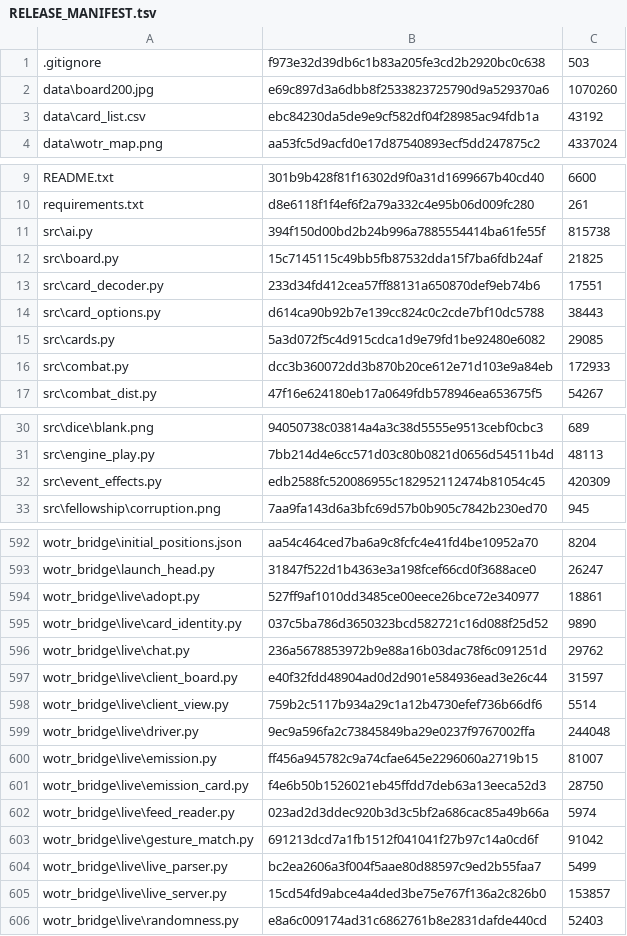
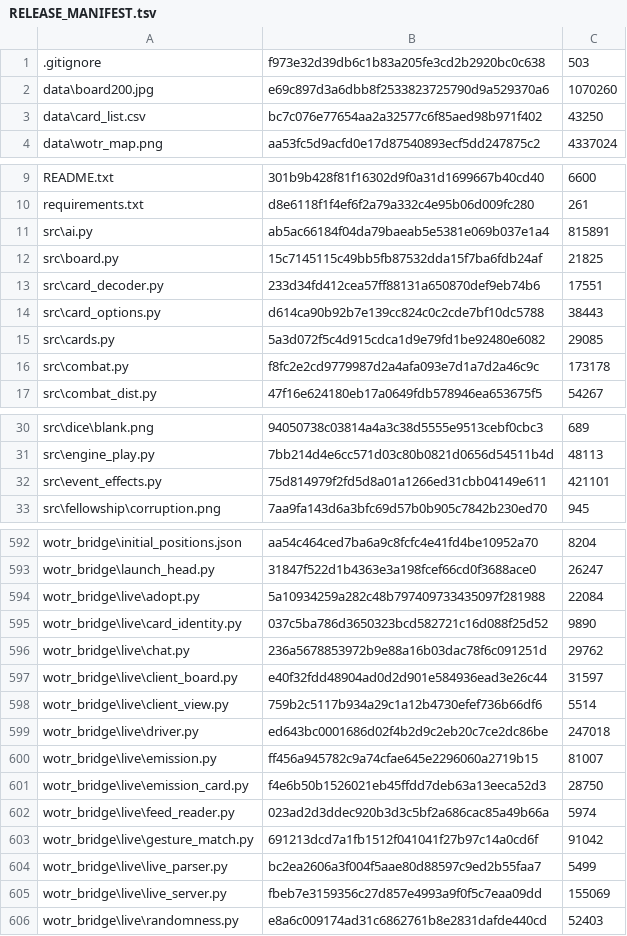
Before and after one commit to Weyoun5/AlphaWOTR, a TSV file: RELEASE_MANIFEST.tsv, drawn as a sheet; only a part is shown, gaps mark what is left out.

```diff
--- a/RELEASE_MANIFEST.tsv
+++ b/RELEASE_MANIFEST.tsv
@@ -2,3 +2,3 @@
 data\board200.jpg	e69c897d3a6dbb8f2533823725790d9a529370a6	1070260
-data\card_list.csv	ebc84230da5de9e9cf582df04f28985ac94fdb1a	43192
+data\card_list.csv	bc7c076e77654aa2a32577c6f85aed98b971f402	43250
 data\wotr_map.png	aa53fc5d9acfd0e17d87540893ecf5dd247875c2	4337024
@@ -10,3 +10,3 @@ README.txt	301b9b428f81f16302d9f0a31d1699667b40cd40	6600
 requirements.txt	d8e6118f1f4ef6f2a79a332c4e95b06d009fc280	261
-src\ai.py	394f150d00bd2b24b996a7885554414ba61fe55f	815738
+src\ai.py	ab5ac66184f04da79baeab5e5381e069b037e1a4	815891
 src\board.py	15c7145115c49bb5fb87532dda15f7ba6fdb24af	21825
@@ -15,3 +15,3 @@ src\card_options.py	d614ca90b92b7e139cc824c0c2cde7bf10dc5788	38443
 src\cards.py	5a3d072f5c4d915cdca1d9e79fd1be92480e6082	29085
-src\combat.py	dcc3b360072dd3b870b20ce612e71d103e9a84eb	172933
+src\combat.py	f8fc2e2cd9779987d2a4afa093e7d1a7d2a46c9c	173178
 src\combat_dist.py	47f16e624180eb17a0649fdb578946ea653675f5	54267
@@ -31,3 +31,3 @@ src\dice\blank.png	94050738c03814a4a3c38d5555e9513cebf0cbc3	689
 src\engine_play.py	7bb214d4e6cc571d03c80b0821d0656d54511b4d	48113
-src\event_effects.py	edb2588fc520086955c182952112474b81054c45	420309
+src\event_effects.py	75d814979f2fd5d8a01a1266ed31cbb04149e611	421101
 src\fellowship\corruption.png	7aa9fa143d6a3bfc69d57b0b905c7842b230ed70	945
@@ -593,3 +593,3 @@ wotr_bridge\initial_positions.json	aa54c464ced7ba6a9c8fcfc4e41fd4be10952a70	8204
 wotr_bridge\launch_head.py	31847f522d1b4363e3a198fcef66cd0f3688ace0	26247
-wotr_bridge\live\adopt.py	527ff9af1010dd3485ce00eece26bce72e340977	18861
+wotr_bridge\live\adopt.py	5a10934259a282c48b797409733435097f281988	22084
 wotr_bridge\live\card_identity.py	037c5ba786d3650323bcd582721c16d088f25d52	9890
@@ -598,3 +598,3 @@ wotr_bridge\live\client_board.py	e40f32fdd48904ad0d2d901e584936ead3e26c44	31597
 wotr_bridge\live\client_view.py	759b2c5117b934a29c1a12b4730efef736b66df6	5514
-wotr_bridge\live\driver.py	9ec9a596fa2c73845849ba29e0237f9767002ffa	244048
+wotr_bridge\live\driver.py	ed643bc0001686d02f4b2d9c2eb20c7ce2dc86be	247018
 wotr_bridge\live\emission.py	ff456a945782c9a74cfae645e2296060a2719b15	81007
@@ -604,3 +604,3 @@ wotr_bridge\live\gesture_match.py	691213dcd7a1fb1512f041041f27b97c14a0cd6f	91042
 wotr_bridge\live\live_parser.py	bc2ea2606a3f004f5aae80d88597c9ed2b55faa7	5499
-wotr_bridge\live\live_server.py	15cd54fd9abce4a4ded3be75e767f136a2c826b0	153857
+wotr_bridge\live\live_server.py	fbeb7e3159356c27d857e4993a9f0f5c7eaa09dd	155069
 wotr_bridge\live\randomness.py	e8a6c009174ad31c6862761b8e2831dafde440cd	52403
```
Also changed, not shown: data/card_list.csv, 6 other files.
